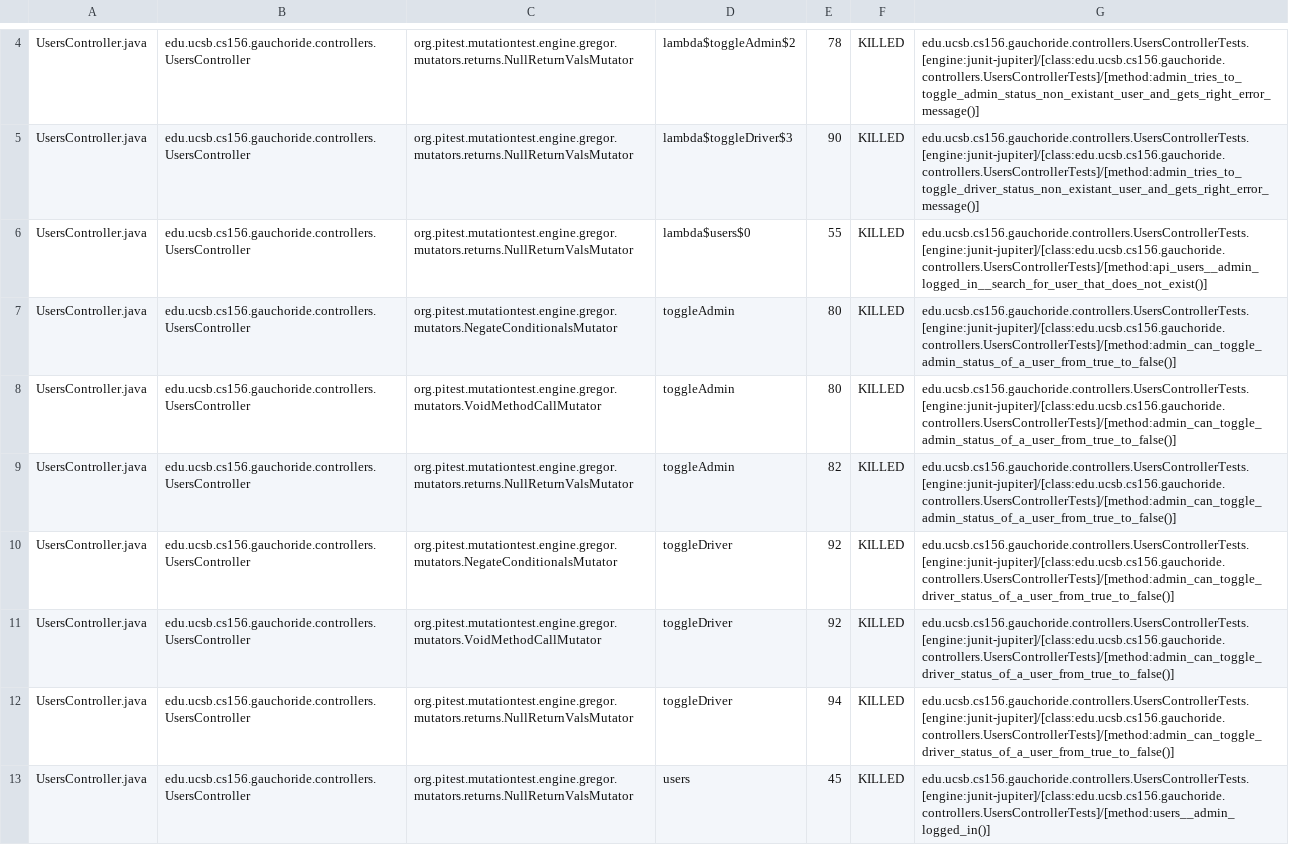
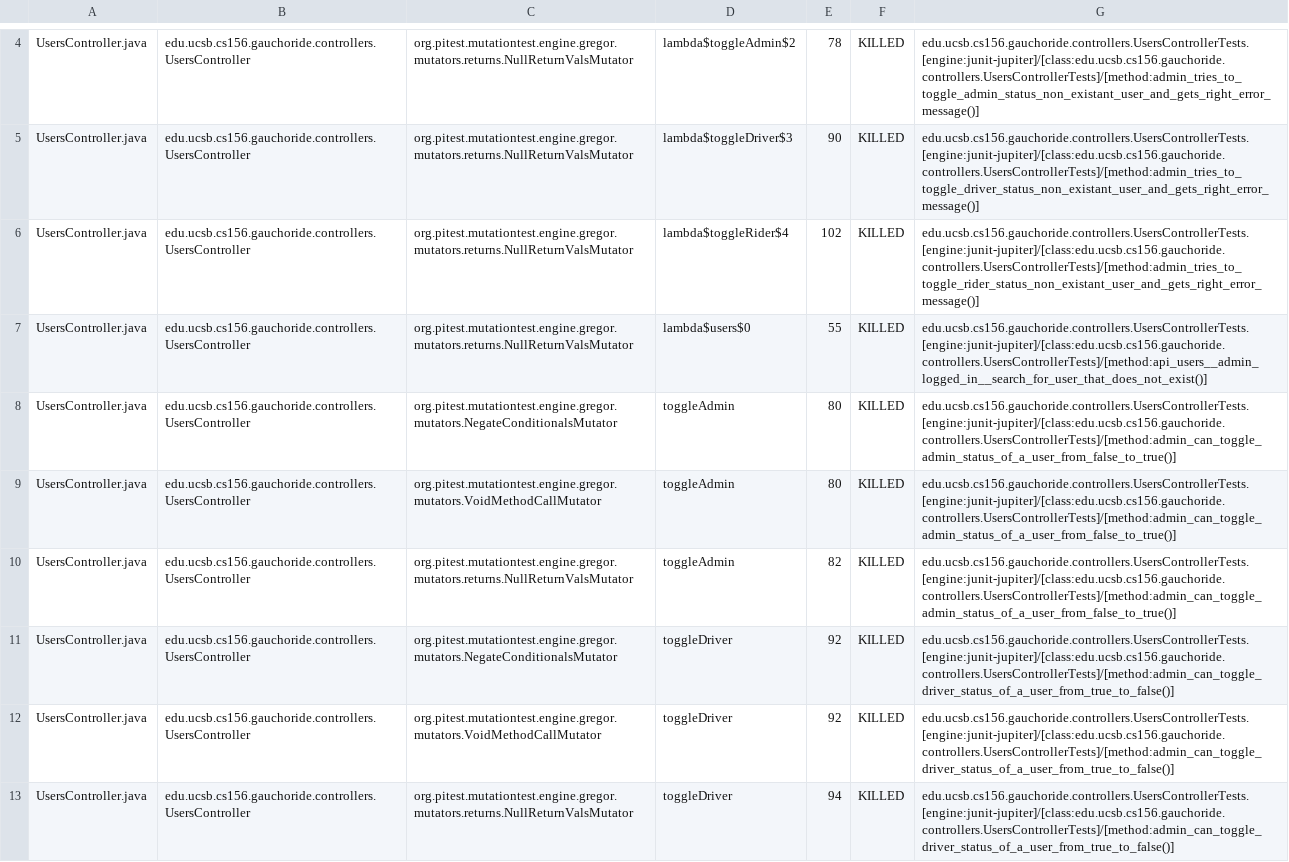
Before and after one commit to ucsb-cs156-s23/proj-gauchoride-s23-5pm-1, a CSV file: pitest/mutations.csv, drawn as a sheet; only a part is shown, gaps mark what is left out; the shorter side is filled out with more unchanged rows; the diff covers the shown part only.

Commit message:
Deploying to gh-pages from @ ucsb-cs156-s23/proj-gauchoride-s23-5pm-1@d26d96da719d9fa29ccb165442e5c1cf2656369d 🚀

```diff
--- a/pitest/mutations.csv
+++ b/pitest/mutations.csv
@@ -5,6 +5,7 @@ UsersController.java,edu.ucsb.cs156.gauchoride.controllers.UsersController,org.p
 UsersController.java,edu.ucsb.cs156.gauchoride.controllers.UsersController,org.pitest.mutationtest.engine.gregor.mutators.returns.NullReturnValsMutator,lambda$toggleDriver$3,90,KILLED,edu.ucsb.cs156.gauchoride.controllers.UsersControllerTests.[engine:junit-jupiter]/[class:edu.ucsb.cs156.gauchoride.controllers.UsersControllerTests]/[method:admin_tries_to_toggle_driver_status_non_existant_user_and_gets_right_error_message()]
+UsersController.java,edu.ucsb.cs156.gauchoride.controllers.UsersController,org.pitest.mutationtest.engine.gregor.mutators.returns.NullReturnValsMutator,lambda$toggleRider$4,102,KILLED,edu.ucsb.cs156.gauchoride.controllers.UsersControllerTests.[engine:junit-jupiter]/[class:edu.ucsb.cs156.gauchoride.controllers.UsersControllerTests]/[method:admin_tries_to_toggle_rider_status_non_existant_user_and_gets_right_error_message()]
 UsersController.java,edu.ucsb.cs156.gauchoride.controllers.UsersController,org.pitest.mutationtest.engine.gregor.mutators.returns.NullReturnValsMutator,lambda$users$0,55,KILLED,edu.ucsb.cs156.gauchoride.controllers.UsersControllerTests.[engine:junit-jupiter]/[class:edu.ucsb.cs156.gauchoride.controllers.UsersControllerTests]/[method:api_users__admin_logged_in__search_for_user_that_does_not_exist()]
-UsersController.java,edu.ucsb.cs156.gauchoride.controllers.UsersController,org.pitest.mutationtest.engine.gregor.mutators.NegateConditionalsMutator,toggleAdmin,80,KILLED,edu.ucsb.cs156.gauchoride.controllers.UsersControllerTests.[engine:junit-jupiter]/[class:edu.ucsb.cs156.gauchoride.controllers.UsersControllerTests]/[method:admin_can_toggle_admin_status_of_a_user_from_true_to_false()]
-UsersController.java,edu.ucsb.cs156.gauchoride.controllers.UsersController,org.pitest.mutationtest.engine.gregor.mutators.VoidMethodCallMutator,toggleAdmin,80,KILLED,edu.ucsb.cs156.gauchoride.controllers.UsersControllerTests.[engine:junit-jupiter]/[class:edu.ucsb.cs156.gauchoride.controllers.UsersControllerTests]/[method:admin_can_toggle_admin_status_of_a_user_from_true_to_false()]
-UsersController.java,edu.ucsb.cs156.gauchoride.controllers.UsersController,org.pitest.mutationtest.engine.gregor.mutators.returns.NullReturnValsMutator,toggleAdmin,82,KILLED,edu.ucsb.cs156.gauchoride.controllers.UsersControllerTests.[engine:junit-jupiter]/[class:edu.ucsb.cs156.gauchoride.controllers.UsersControllerTests]/[method:admin_can_toggle_admin_status_of_a_user_from_true_to_false()]
+UsersController.java,edu.ucsb.cs156.gauchoride.controllers.UsersController,org.pitest.mutationtest.engine.gregor.mutators.NegateConditionalsMutator,toggleAdmin,80,KILLED,edu.ucsb.cs156.gauchoride.controllers.UsersControllerTests.[engine:junit-jupiter]/[class:edu.ucsb.cs156.gauchoride.controllers.UsersControllerTests]/[method:admin_can_toggle_admin_status_of_a_user_from_false_to_true()]
+UsersController.java,edu.ucsb.cs156.gauchoride.controllers.UsersController,org.pitest.mutationtest.engine.gregor.mutators.VoidMethodCallMutator,toggleAdmin,80,KILLED,edu.ucsb.cs156.gauchoride.controllers.UsersControllerTests.[engine:junit-jupiter]/[class:edu.ucsb.cs156.gauchoride.controllers.UsersControllerTests]/[method:admin_can_toggle_admin_status_of_a_user_from_false_to_true()]
+UsersController.java,edu.ucsb.cs156.gauchoride.controllers.UsersController,org.pitest.mutationtest.engine.gregor.mutators.returns.NullReturnValsMutator,toggleAdmin,82,KILLED,edu.ucsb.cs156.gauchoride.controllers.UsersControllerTests.[engine:junit-jupiter]/[class:edu.ucsb.cs156.gauchoride.controllers.UsersControllerTests]/[method:admin_can_toggle_admin_status_of_a_user_from_false_to_true()]
 UsersController.java,edu.ucsb.cs156.gauchoride.controllers.UsersController,org.pitest.mutationtest.engine.gregor.mutators.NegateConditionalsMutator,toggleDriver,92,KILLED,edu.ucsb.cs156.gauchoride.controllers.UsersControllerTests.[engine:junit-jupiter]/[class:edu.ucsb.cs156.gauchoride.controllers.UsersControllerTests]/[method:admin_can_toggle_driver_status_of_a_user_from_true_to_false()]
```
Also changed, not shown: 3 added rows and 1 edited cell elsewhere in this file, 11 other files.
